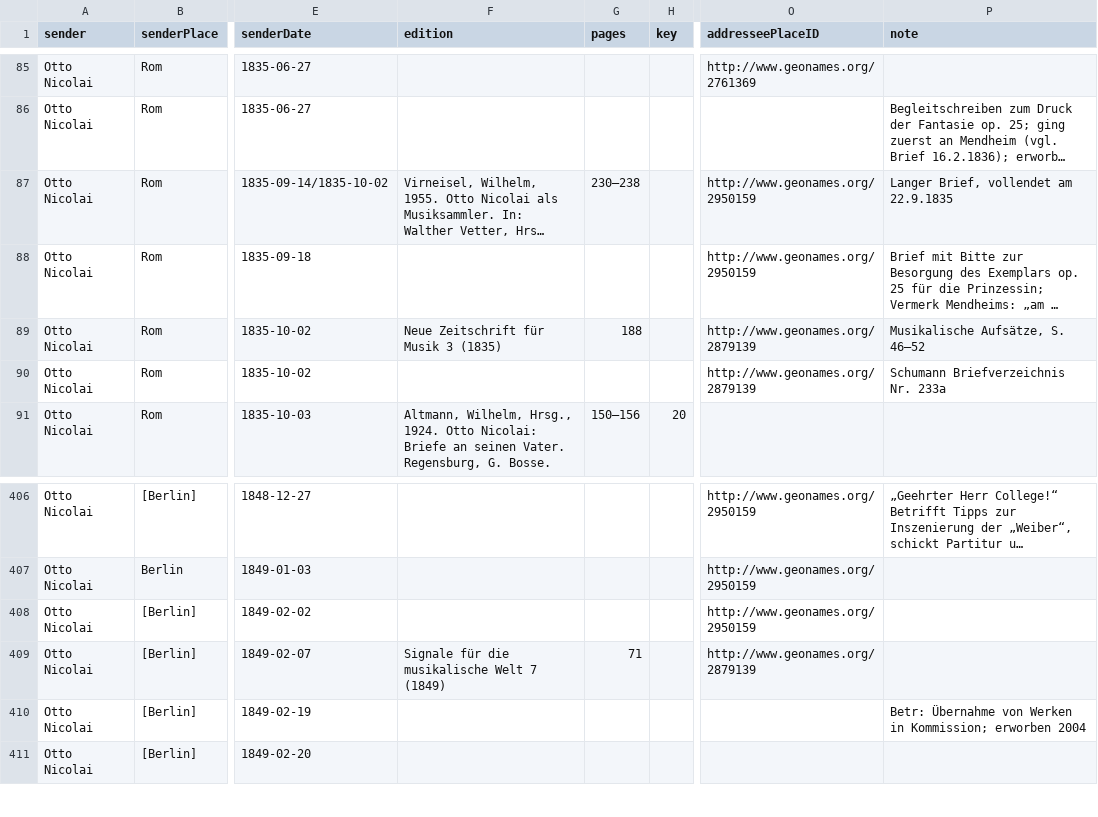
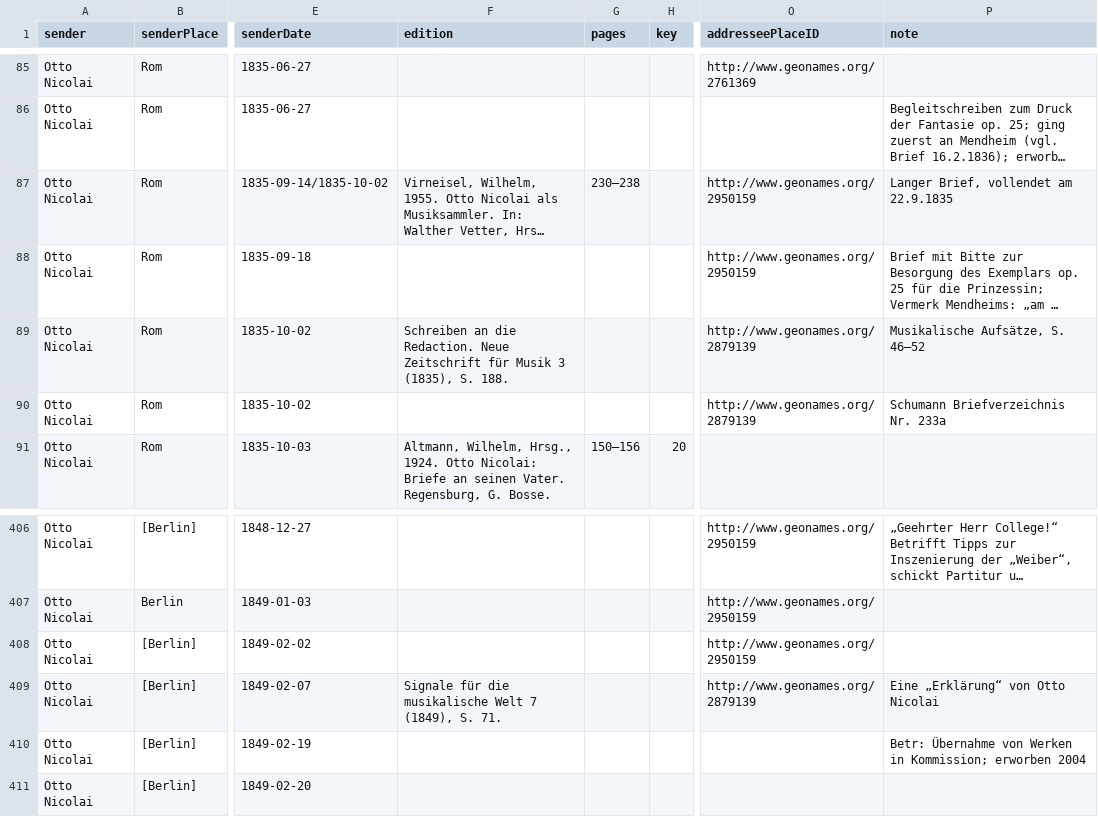
Before and after one commit to rettinghaus/NicolaiLetters, a CSV file: NicolaiLetters.csv, drawn as a sheet; only a part is shown, gaps mark what is left out; long unchanged cells end in …; the diff names each change by its address in the sheet, - before the commit and + after, or states it on an @@ line.

```diff
--- a/NicolaiLetters.csv
+++ b/NicolaiLetters.csv
-F89 (edition): Neue Zeitschrift für Musik 3 (1835)
+F89 (edition): Schreiben an die Redaction. Neue Zeitschrift für Musik 3 (1835), S. 188.
-G89 (pages): 188
+G89 (pages): (empty)
-F409 (edition): …Welt 7 (1849)
+F409 (edition): …Welt 7 (1849), S. 71.
-G409 (pages): 71
+G409 (pages): (empty)
-P409 (note): (empty)
+P409 (note): Eine „Erklärung“ von Otto Nicolai
```
Also changed, not shown: 1 other file.
